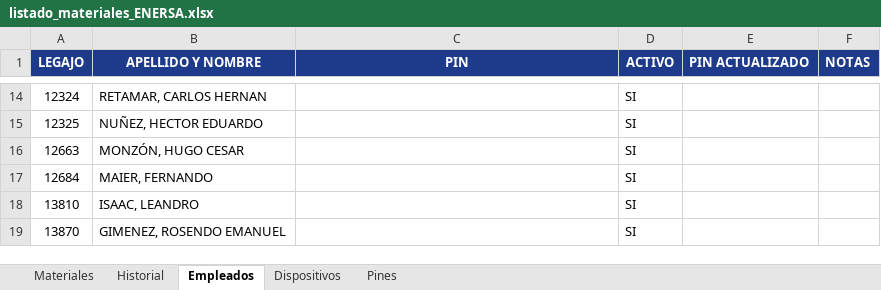
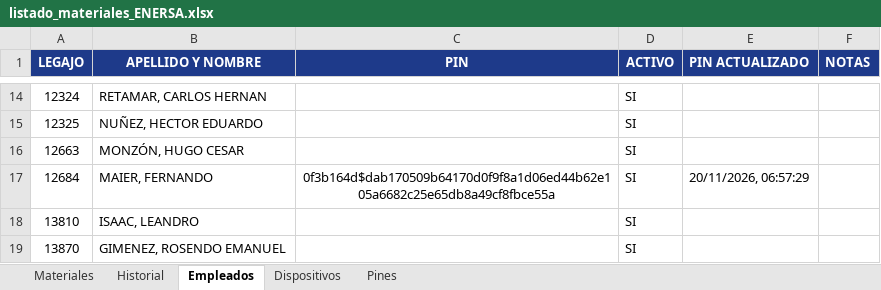
Before and after one commit to LEAVERA77/MaterialesNoMatriculados, an Excel workbook: listado_materiales_ENERSA.xlsx, sheet Empleados, drawn as a sheet; only a part is shown, gaps mark what is left out; values as stored, in another font and other column widths than the file's, no borders; the diff names each change by its address in the sheet, - before the commit and + after, or states it on an @@ line.

```diff
--- a/listado_materiales_ENERSA.xlsx (sheet Empleados)
+++ b/listado_materiales_ENERSA.xlsx (sheet Empleados)
-C17 (PIN): (empty)
+C17 (PIN): 0f3b164d$dab170509b64170d0f9f8a1d06ed44b62e105a6682c25e65db8a49cf8fbce55a
-E17 (PIN ACTUALIZADO): (empty)
+E17 (PIN ACTUALIZADO): 20/11/2026, 06:57:29
```
Also changed, not shown: sheet Pines.
